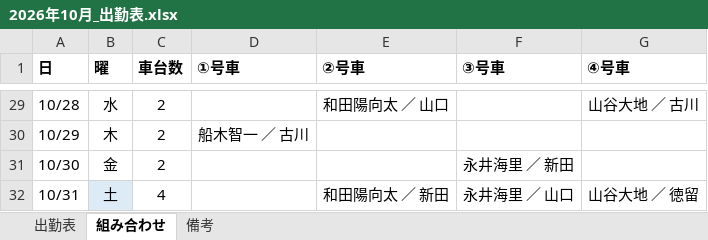
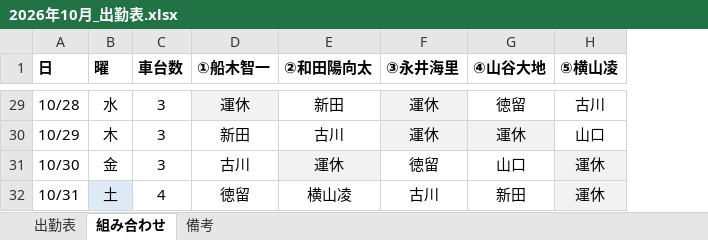
Before and after one commit to nisshourikuun17-alt/nisshou, an Excel workbook: 2026年10月_出勤表.xlsx, sheet 組み合わせ, drawn as a sheet; only a part is shown, gaps mark what is left out; values as stored, in another font and other column widths than the file's, no borders; removed rows and columns are numbered as before the commit, all else as after; the diff covers the shown part only; the diff names each change by its address in the sheet, - before the commit and + after, or states it on an @@ line.

```diff
--- a/2026年10月_出勤表.xlsx (sheet 組み合わせ)
+++ b/2026年10月_出勤表.xlsx (sheet 組み合わせ)
-column D (①号車), row 30: 船木智一 ／ 古川
-column E (②号車), rows 29-32: 和田陽向太 ／ 山口 |  |  | 和田陽向太 ／ 新田
-column F (③号車), rows 31-32: 永井海里 ／ 新田 | 永井海里 ／ 山口
-column G (④号車), rows 29-32: 山谷大地 ／ 古川 |  |  | 山谷大地 ／ 徳留
+column D (①船木智一), rows 29-32: 運休 | 新田 | 古川 | 徳留
+column E (②和田陽向太), rows 29-32: 新田 | 古川 | 運休 | 横山凌
+column F (③永井海里), rows 29-32: 運休 | 運休 | 徳留 | 古川
+column G (④山谷大地), rows 29-32: 徳留 | 運休 | 山口 | 新田
+column H (⑤横山凌), rows 29-32: 古川 | 山口 | 運休 | 運休
-C29:C31 (車台数): 2
+C29:C31 (車台数): 3
```
Also changed, not shown: 19 edited cells elsewhere in this sheet, sheet 出勤表, sheet 備考, 3 other files.
